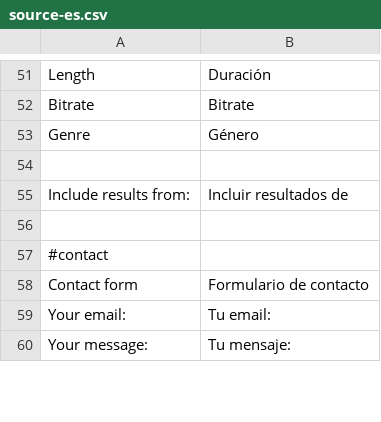
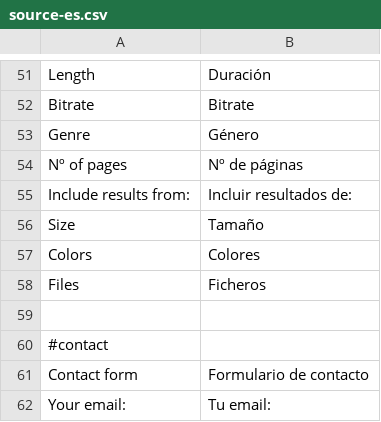
Before and after one commit to Weej1/foofind, a CSV file: application/lang/source-es.csv, drawn as a sheet; only a part is shown, gaps mark what is left out; the shorter side is filled out with more unchanged rows.

```diff
--- a/application/lang/source-es.csv
+++ b/application/lang/source-es.csv
@@ -53,4 +53,7 @@
 "Genre";"Género"
-
-"Include results from:";"Incluir resultados de"
+"Nº of pages";"Nº de páginas"
+"Include results from:";"Incluir resultados de:"
+"Size";"Tamaño"
+"Colors";"Colores"
+"Files";"Ficheros"
 
```
Also changed, not shown: 1 other file.
